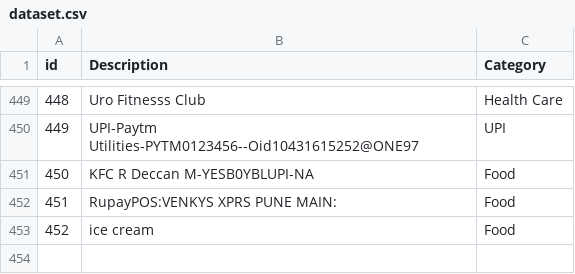
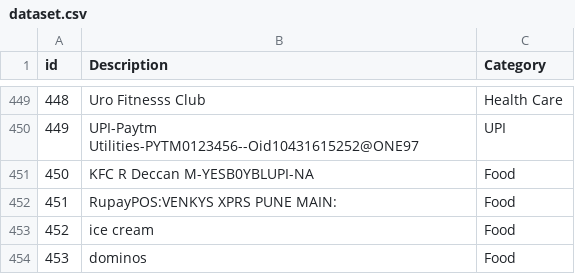
Before and after one commit to ramkrishnan6/project, a CSV file: dataset/dataset.csv, drawn as a sheet; only a part is shown, gaps mark what is left out; the diff names each change by its address in the sheet, - before the commit and + after, or states it on an @@ line.

```diff
--- a/dataset/dataset.csv
+++ b/dataset/dataset.csv
+row 454: 453 | dominos | Food
```
Also changed, not shown: 20 other files.
